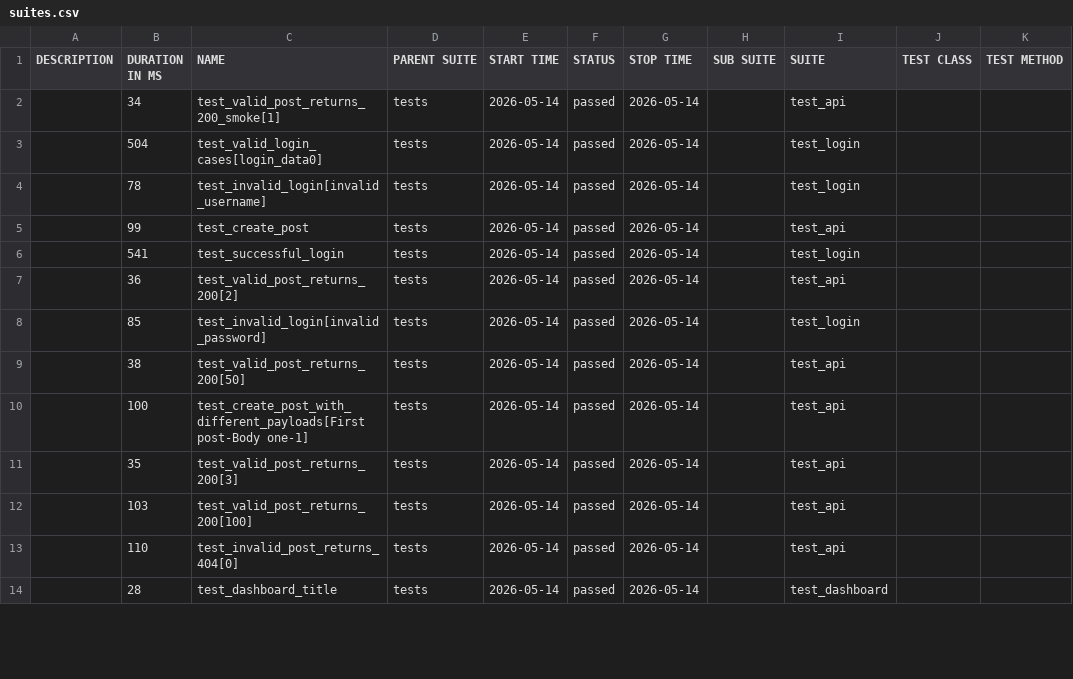
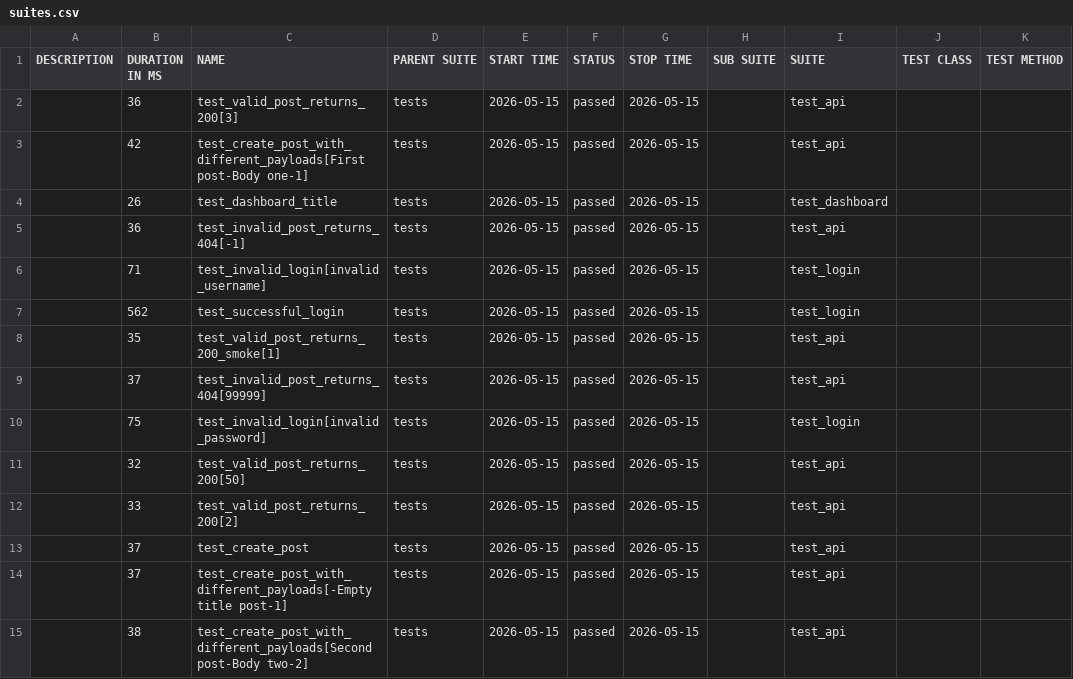
Before and after one commit to radekmeloun/testing_lessons, a CSV file: regression/data/suites.csv, drawn as a sheet; only a part is shown; the diff covers the shown part only.

```diff
--- a/regression/data/suites.csv
+++ b/regression/data/suites.csv
@@ -1,14 +1,15 @@
 "DESCRIPTION","DURATION IN MS","NAME","PARENT SUITE","START TIME","STATUS","STOP TIME","SUB SUITE","SUITE","TEST CLASS","TEST METHOD"
-"","34","test_valid_post_returns_200_smoke[1]","tests","2026-05-14","passed","2026-05-14","","test_api","",""
-"","504","test_valid_login_cases[login_data0]","tests","2026-05-14","passed","2026-05-14","","test_login","",""
-"","78","test_invalid_login[invalid_username]","tests","2026-05-14","passed","2026-05-14","","test_login","",""
-"","99","test_create_post","tests","2026-05-14","passed","2026-05-14","","test_api","",""
-"","541","test_successful_login","tests","2026-05-14","passed","2026-05-14","","test_login","",""
-"","36","test_valid_post_returns_200[2]","tests","2026-05-14","passed","2026-05-14","","test_api","",""
-"","85","test_invalid_login[invalid_password]","tests","2026-05-14","passed","2026-05-14","","test_login","",""
-"","38","test_valid_post_returns_200[50]","tests","2026-05-14","passed","2026-05-14","","test_api","",""
-"","100","test_create_post_with_different_payloads[First post-Body one-1]","tests","2026-05-14","passed","2026-05-14","","test_api","",""
-"","35","test_valid_post_returns_200[3]","tests","2026-05-14","passed","2026-05-14","","test_api","",""
-"","103","test_valid_post_returns_200[100]","tests","2026-05-14","passed","2026-05-14","","test_api","",""
-"","110","test_invalid_post_returns_404[0]","tests","2026-05-14","passed","2026-05-14","","test_api","",""
-"","28","test_dashboard_title","tests","2026-05-14","passed","2026-05-14","","test_dashboard","",""
+"","36","test_valid_post_returns_200[3]","tests","2026-05-15","passed","2026-05-15","","test_api","",""
+"","42","test_create_post_with_different_payloads[First post-Body one-1]","tests","2026-05-15","passed","2026-05-15","","test_api","",""
+"","26","test_dashboard_title","tests","2026-05-15","passed","2026-05-15","","test_dashboard","",""
+"","36","test_invalid_post_returns_404[-1]","tests","2026-05-15","passed","2026-05-15","","test_api","",""
+"","71","test_invalid_login[invalid_username]","tests","2026-05-15","passed","2026-05-15","","test_login","",""
+"","562","test_successful_login","tests","2026-05-15","passed","2026-05-15","","test_login","",""
+"","35","test_valid_post_returns_200_smoke[1]","tests","2026-05-15","passed","2026-05-15","","test_api","",""
+"","37","test_invalid_post_returns_404[99999]","tests","2026-05-15","passed","2026-05-15","","test_api","",""
+"","75","test_invalid_login[invalid_password]","tests","2026-05-15","passed","2026-05-15","","test_login","",""
+"","32","test_valid_post_returns_200[50]","tests","2026-05-15","passed","2026-05-15","","test_api","",""
+"","33","test_valid_post_returns_200[2]","tests","2026-05-15","passed","2026-05-15","","test_api","",""
+"","37","test_create_post","tests","2026-05-15","passed","2026-05-15","","test_api","",""
+"","37","test_create_post_with_different_payloads[-Empty title post-1]","tests","2026-05-15","passed","2026-05-15","","test_api","",""
+"","38","test_create_post_with_different_payloads[Second post-Body two-2]","tests","2026-05-15","passed","2026-05-15","","test_api","",""
```
Also changed, not shown: 1 added row, 2 removed rows and 21 edited cells elsewhere in this file, 40 other files.
